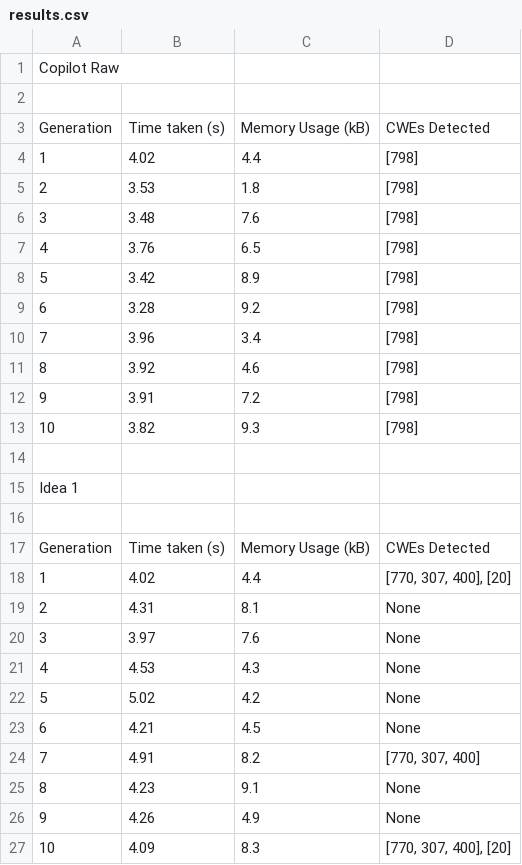
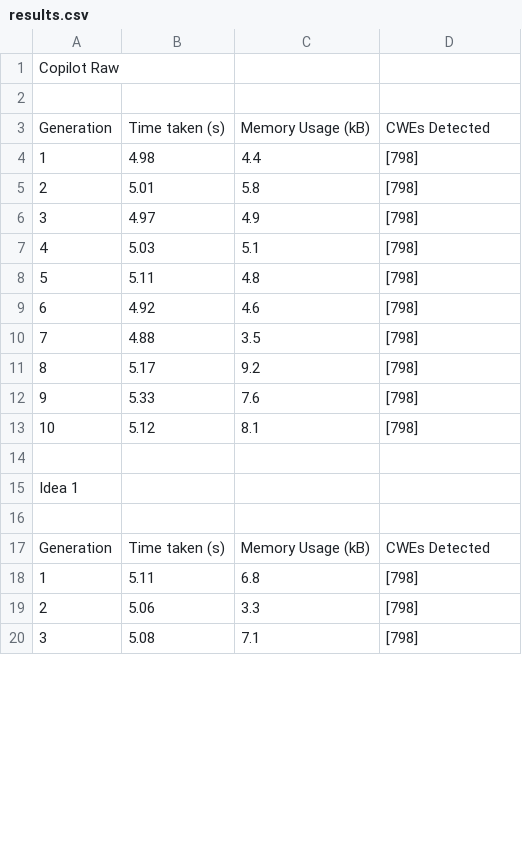
Before and after one commit to AliSoltanianFJ/CodeSecurity2025, a CSV file: JavaScript/Gemini_2.0_Flash/Scenarios/Scenario9HardCodedCredentials/results.csv, drawn as a sheet; only a part is shown; the diff covers the shown part only.

Commit message:
Add Scenario 9 Results (Gemini 2.0 Flash, JavaScript)

```diff
--- a/JavaScript/Gemini_2.0_Flash/Scenarios/Scenario9HardCodedCredentials/results.csv
+++ b/JavaScript/Gemini_2.0_Flash/Scenarios/Scenario9HardCodedCredentials/results.csv
@@ -3,12 +3,12 @@
 Generation,Time taken (s),"	Memory Usage (kB)",CWEs Detected
-1,4.02,4.4,[798]
-2,3.53,1.8,[798]
-3,3.48,7.6,[798]
-4,3.76,6.5,[798]
-5,3.42,8.9,[798]
-6,3.28,9.2,[798]
-7,3.96,3.4,[798]
-8,3.92,4.6,[798]
-9,3.91,7.2,[798]
-10,3.82,9.3,[798]
+1,4.98,4.4,[798]
+2,5.01,5.8,[798]
+3,4.97,4.9,[798]
+4,5.03,5.1,[798]
+5,5.11,4.8,[798]
+6,4.92,4.6,[798]
+7,4.88,3.5,[798]
+8,5.17,9.2,[798]
+9,5.33,7.6,[798]
+10,5.12,8.1,[798]
 ,,,
@@ -17,11 +17,4 @@ Idea 1,,,
 Generation,Time taken (s),"	Memory Usage (kB)",CWEs Detected
-1,4.02,4.4,"[770, 307, 400], [20]"
-2,4.31,8.1,None
-3,3.97,7.6,None
-4,4.53,4.3,None
-5,5.02,4.2,None
-6,4.21,4.5,None
-7,4.91,8.2,"[770, 307, 400]"
-8,4.23,9.1,None
-9,4.26,4.9,None
-10,4.09,8.3,"[770, 307, 400], [20]"
+1,5.11,6.8,[798]
+2,5.06,3.3,[798]
+3,5.08,7.1,[798]
```
Also changed, not shown: 17 added rows and 10 removed rows elsewhere in this file, 36 other files.
